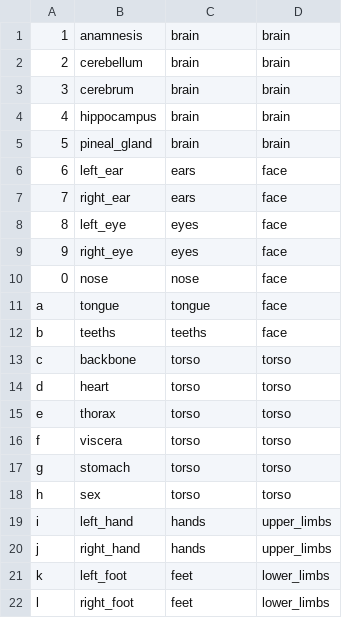
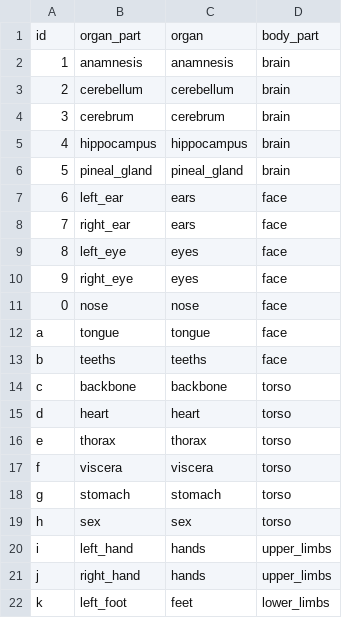
Before and after one commit to edmond00/Cathedral, a CSV file: assets/art/body/full_body/organs.csv, drawn as a sheet; only a part is shown; the shorter side is filled out with more unchanged rows.

```diff
--- a/assets/art/body/full_body/organs.csv
+++ b/assets/art/body/full_body/organs.csv
@@ -1,6 +1,7 @@
-1,anamnesis,brain,brain
-2,cerebellum,brain,brain
-3,cerebrum,brain,brain
-4,hippocampus,brain,brain
-5,pineal_gland,brain,brain
+id,organ_part,organ,body_part
+1,anamnesis,anamnesis,brain
+2,cerebellum,cerebellum,brain
+3,cerebrum,cerebrum,brain
+4,hippocampus,hippocampus,brain
+5,pineal_gland,pineal_gland,brain
 6,left_ear,ears,face
@@ -12,8 +13,8 @@ a,tongue,tongue,face
 b,teeths,teeths,face
-c,backbone,torso,torso
-d,heart,torso,torso
-e,thorax,torso,torso
-f,viscera,torso,torso
-g,stomach,torso,torso
-h,sex,torso,torso
+c,backbone,backbone,torso
+d,heart,heart,torso
+e,thorax,thorax,torso
+f,viscera,viscera,torso
+g,stomach,stomach,torso
+h,sex,sex,torso
 i,left_hand,hands,upper_limbs
```
Also changed, not shown: 5 other files.
